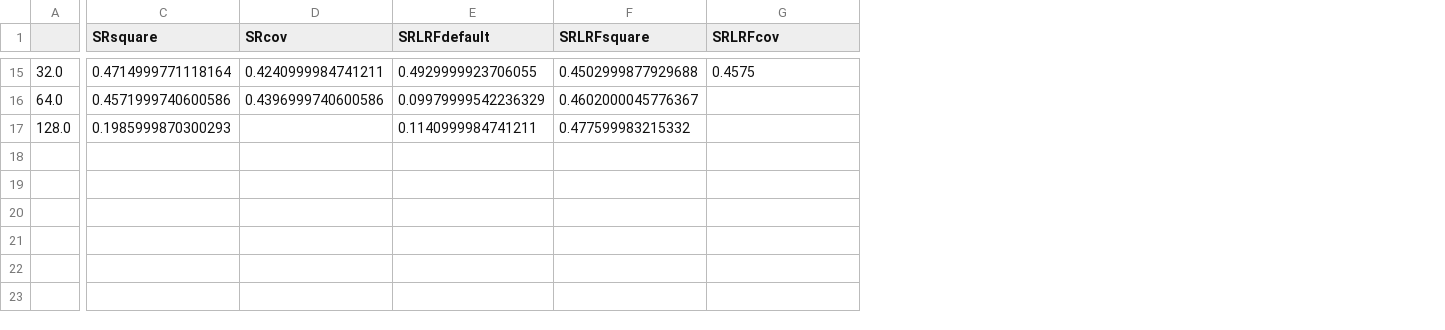
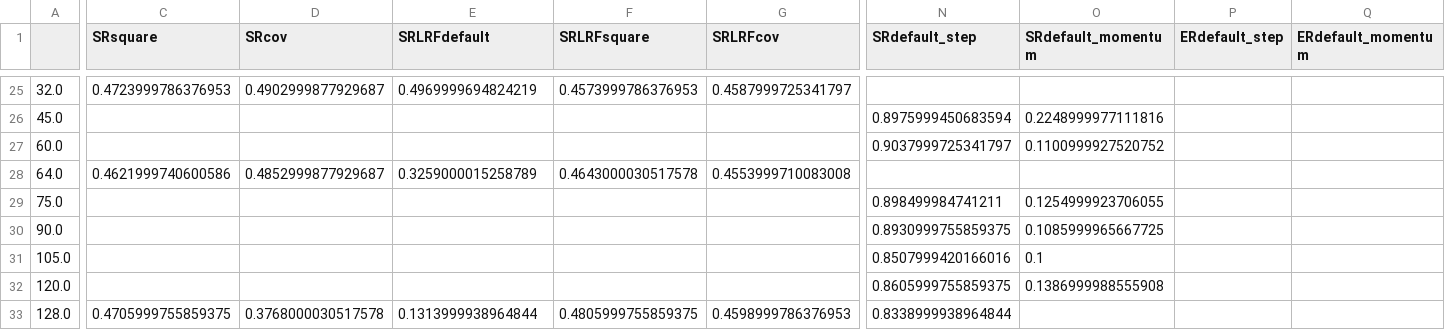
Before and after one commit to jjaegerman/HRMSGD, a CSV file: plotting/notebooks/grid_search/Results.csv, drawn as a sheet; only a part is shown, gaps mark what is left out; addresses are those after the commit; rows hold the shown columns only; the diff covers the shown part only; the diff names each change by its address in the sheet, - before the commit and + after, or states it on an @@ line.

```diff
--- a/plotting/notebooks/grid_search/Results.csv
+++ b/plotting/notebooks/grid_search/Results.csv
+column N (SRdefault_step), row 33: 0.8338999938964844
+column O (SRdefault_momentum), empty
+column P (ERdefault_step), empty
+column Q (ERdefault_momentum), empty
-C25 (SRsquare): 0.4714999771118164
+C25 (SRsquare): 0.4723999786376953
-D25 (SRcov): 0.4240999984741211
+D25 (SRcov): 0.4902999877929687
-E25 (SRLRFdefault): 0.4929999923706055
+E25 (SRLRFdefault): 0.4969999694824219
-F25 (SRLRFsquare): 0.4502999877929688
+F25 (SRLRFsquare): 0.4573999786376953
-G25 (SRLRFcov): 0.4575
+G25 (SRLRFcov): 0.4587999725341797
+row 26: 45.0 |  |  |  |  |  | 0.8975999450683594 | 0.2248999977111816
+row 27: 60.0 |  |  |  |  |  | 0.9037999725341797 | 0.1100999927520752
-C28 (SRsquare): 0.4571999740600586
+C28 (SRsquare): 0.4621999740600586
-D28 (SRcov): 0.4396999740600586
+D28 (SRcov): 0.4852999877929687
-E28 (SRLRFdefault): 0.09979999542236329
+E28 (SRLRFdefault): 0.3259000015258789
-F28 (SRLRFsquare): 0.4602000045776367
+F28 (SRLRFsquare): 0.4643000030517578
-G28 (SRLRFcov): (empty)
+G28 (SRLRFcov): 0.4553999710083008
+row 29: 75.0 |  |  |  |  |  | 0.898499984741211 | 0.1254999923706055
+row 30: 90.0 |  |  |  |  |  | 0.8930999755859375 | 0.1085999965667725
+row 31: 105.0 |  |  |  |  |  | 0.8507999420166016 | 0.1
+row 32: 120.0 |  |  |  |  |  | 0.8605999755859375 | 0.1386999988555908
-C33 (SRsquare): 0.1985999870300293
+C33 (SRsquare): 0.4705999755859375
-D33 (SRcov): (empty)
+D33 (SRcov): 0.3768000030517578
-E33 (SRLRFdefault): 0.1140999984741211
+E33 (SRLRFdefault): 0.1313999938964844
-F33 (SRLRFsquare): 0.477599983215332
+F33 (SRLRFsquare): 0.4805999755859375
-G33 (SRLRFcov): (empty)
+G33 (SRLRFcov): 0.4598999786376953
```
Also changed, not shown: 10 added rows and 79 edited cells elsewhere in this file, 1 other file.
